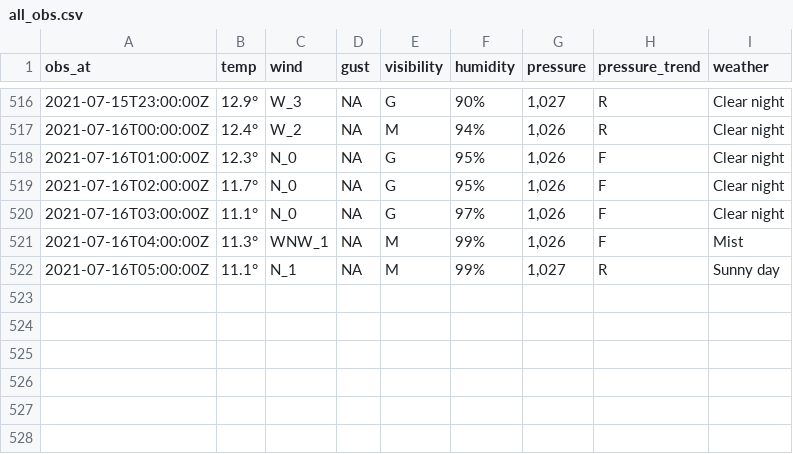
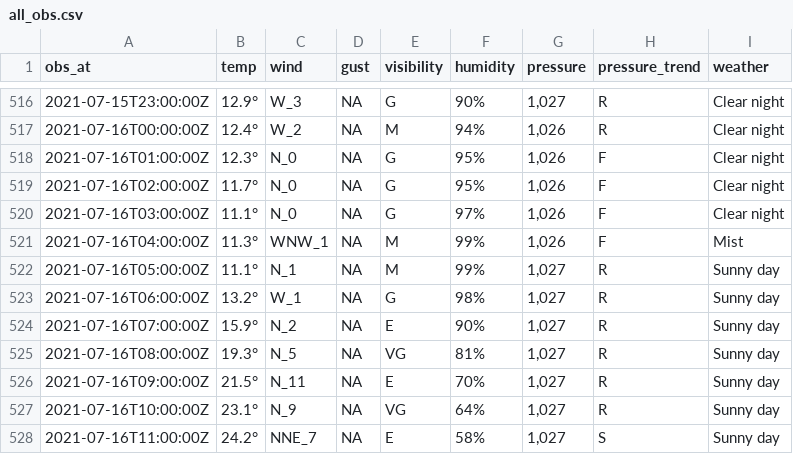
Before and after one commit to MikePrt/metoffice, a CSV file: data/all_obs.csv, drawn as a sheet; only a part is shown, gaps mark what is left out; the diff names each change by its address in the sheet, - before the commit and + after, or states it on an @@ line.

```diff
--- a/data/all_obs.csv
+++ b/data/all_obs.csv
+row 523: 2021-07-16T06:00:00Z | 13.2° | W_1 | NA | G | 98% | 1,027 | R | Sunny day
+row 524: 2021-07-16T07:00:00Z | 15.9° | N_2 | NA | E | 90% | 1,027 | R | Sunny day
+row 525: 2021-07-16T08:00:00Z | 19.3° | N_5 | NA | VG | 81% | 1,027 | R | Sunny day
+row 526: 2021-07-16T09:00:00Z | 21.5° | N_11 | NA | E | 70% | 1,027 | R | Sunny day
+row 527: 2021-07-16T10:00:00Z | 23.1° | N_9 | NA | VG | 64% | 1,027 | R | Sunny day
+row 528: 2021-07-16T11:00:00Z | 24.2° | NNE_7 | NA | E | 58% | 1,027 | S | Sunny day
```
